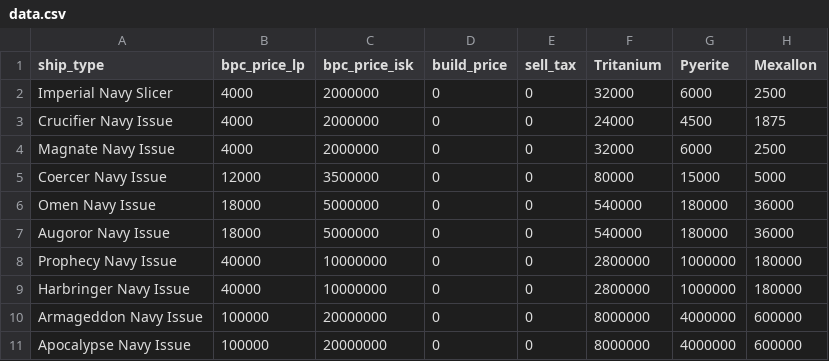
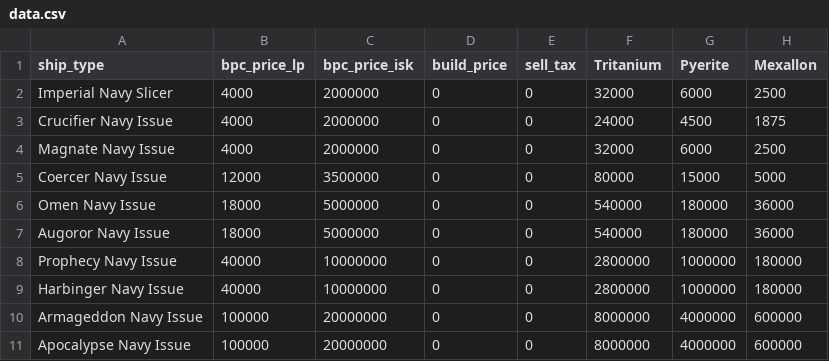
Before and after one commit to toxidxd/eve_fw_profit, a CSV file: data.csv, drawn as a sheet; only a part is shown; the diff names each change by its address in the sheet, - before the commit and + after, or states it on an @@ line.

Commit message:
data.csv typo fixes

```diff
--- a/data.csv
+++ b/data.csv
-A9 (ship_type): Harbringer Navy Issue
+A9 (ship_type): Harbinger Navy Issue
```
